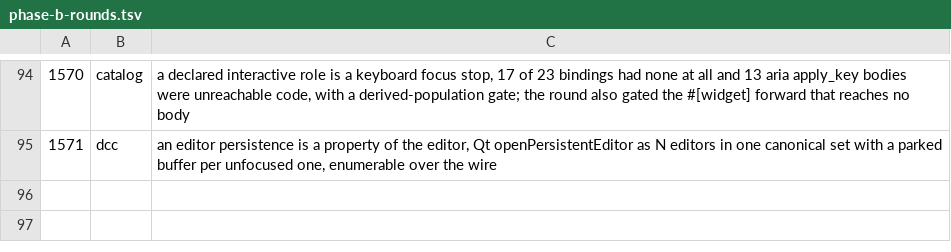
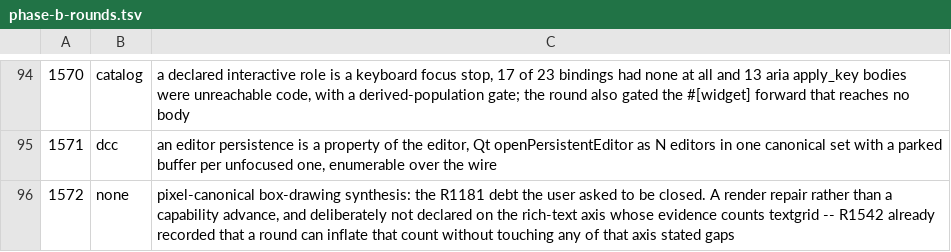
Before and after one commit to newmassrael/pinion, a TSV file: docs/phase-b-rounds.tsv, drawn as a sheet; only a part is shown, gaps mark what is left out; the diff names each change by its address in the sheet, - before the commit and + after, or states it on an @@ line.

Commit message:
fix(runtime): R1572 a box glyph renders on one centre line
- the arc was stroked about a centre the arms had snapped away from
- one uniform overshoot filled in every double corner and cross
- a rail now reaches by the side it faces, not by the whole glyph

```diff
--- a/docs/phase-b-rounds.tsv
+++ b/docs/phase-b-rounds.tsv
+row 96: 1572 | none | pixel-canonical box-drawing synthesis: the R1181 debt the user asked to be closed. A render repair rather than a capability advance, and deliberately not declared on the rich-text axis whose evidence counts textgrid -- R1542 already recorded that a round can inflate that count without touching any of that axis stated gaps
```
Also changed, not shown: 3 other files.
